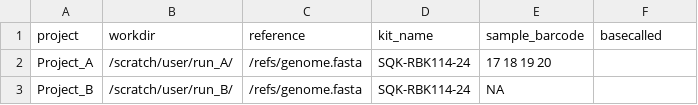
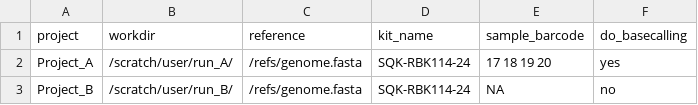
Before and after one commit to rdadole/PhD_EXP3_project_methylation_pipeline, a TSV file: samples_example.tsv, drawn as a sheet.

```diff
--- a/samples_example.tsv
+++ b/samples_example.tsv
@@ -1,3 +1,3 @@
-project	workdir	reference	kit_name	sample_barcode	basecalled
-Project_A	/scratch/user/run_A/	/refs/genome.fasta	SQK-RBK114-24	17 18 19 20	
-Project_B	/scratch/user/run_B/	/refs/genome.fasta	SQK-RBK114-24	NA	
+project	workdir	reference	kit_name	sample_barcode	do_basecalling
+Project_A	/scratch/user/run_A/	/refs/genome.fasta	SQK-RBK114-24	17 18 19 20	yes
+Project_B	/scratch/user/run_B/	/refs/genome.fasta	SQK-RBK114-24	NA	no
```
Also changed, not shown: 1 other file.
